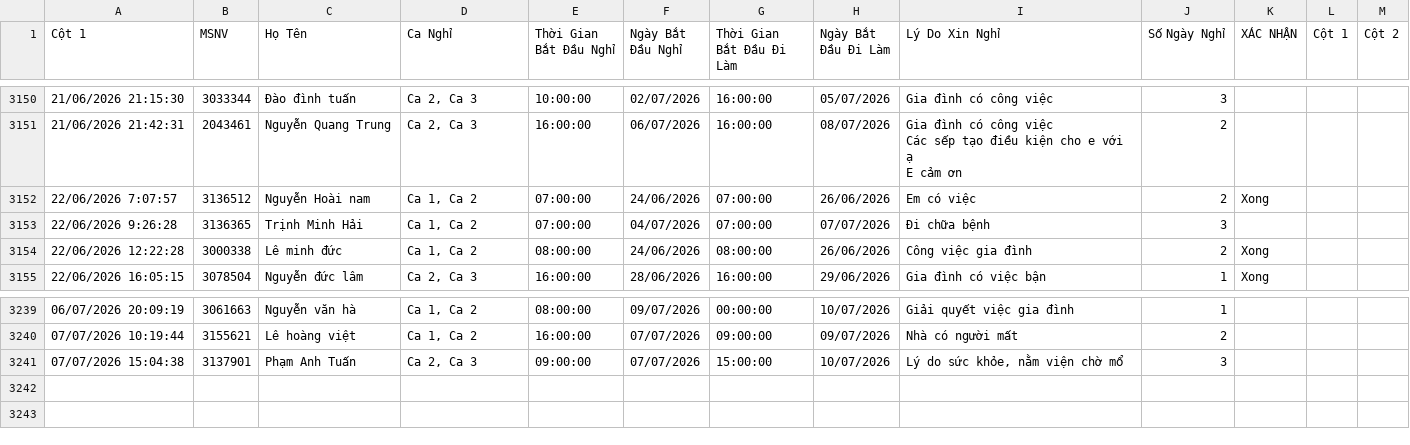
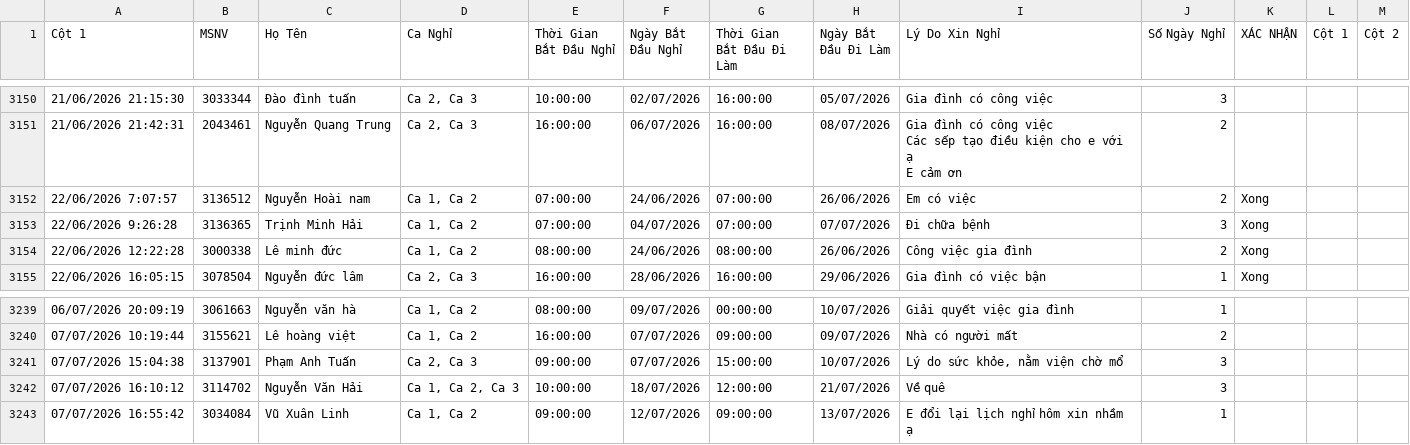
Before and after one commit to thai173042763-droid/lichnghi, a CSV file: data.csv, drawn as a sheet; only a part is shown, gaps mark what is left out.

```diff
--- a/data.csv
+++ b/data.csv
@@ -3225,3 +3225,3 @@ E cảm ơn ",2,,,
 22/06/2026 7:07:57,3136512,Nguyễn Hoài nam,"Ca 1, Ca 2",07:00:00,24/06/2026,07:00:00,26/06/2026,Em có việc ,2,Xong,,
-22/06/2026 9:26:28,3136365,Trịnh Minh Hải,"Ca 1, Ca 2",07:00:00,04/07/2026,07:00:00,07/07/2026,Đi chữa bệnh,3,,,
+22/06/2026 9:26:28,3136365,Trịnh Minh Hải,"Ca 1, Ca 2",07:00:00,04/07/2026,07:00:00,07/07/2026,Đi chữa bệnh,3,Xong,,
 22/06/2026 12:22:28,3000338,Lê minh đức,"Ca 1, Ca 2",08:00:00,24/06/2026,08:00:00,26/06/2026,Công việc gia đình,2,Xong,,
@@ -3316 +3316,3 @@ E cảm ơn ",2,,,
 07/07/2026 15:04:38,3137901,Phạm Anh Tuấn,"Ca 2, Ca 3",09:00:00,07/07/2026,15:00:00,10/07/2026,"Lý do sức khỏe, nằm viện chờ mổ",3,,,
+07/07/2026 16:10:12,3114702,Nguyễn Văn Hải ,"Ca 1, Ca 2, Ca 3",10:00:00,18/07/2026,12:00:00,21/07/2026,Về quê,3,,,
+07/07/2026 16:55:42,3034084,Vũ Xuân Linh,"Ca 1, Ca 2",09:00:00,12/07/2026,09:00:00,13/07/2026,E đổi lại lịch nghỉ hôm xin nhầm ạ,1,,,
```
Also changed, not shown: 1 other file.
